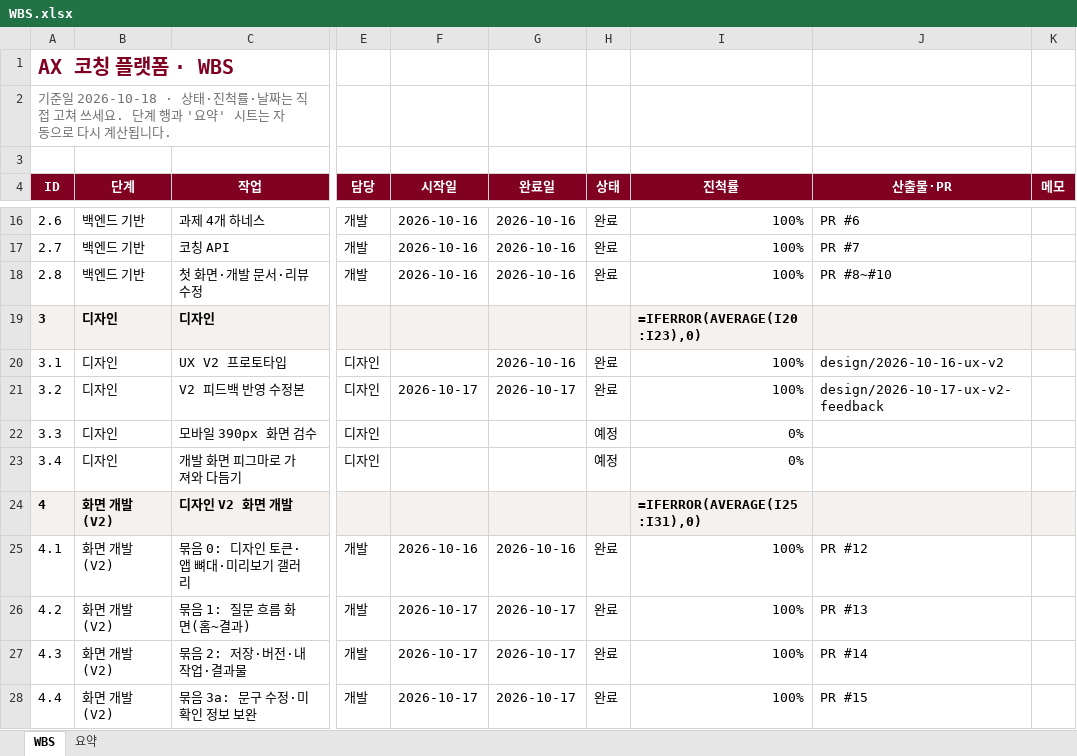
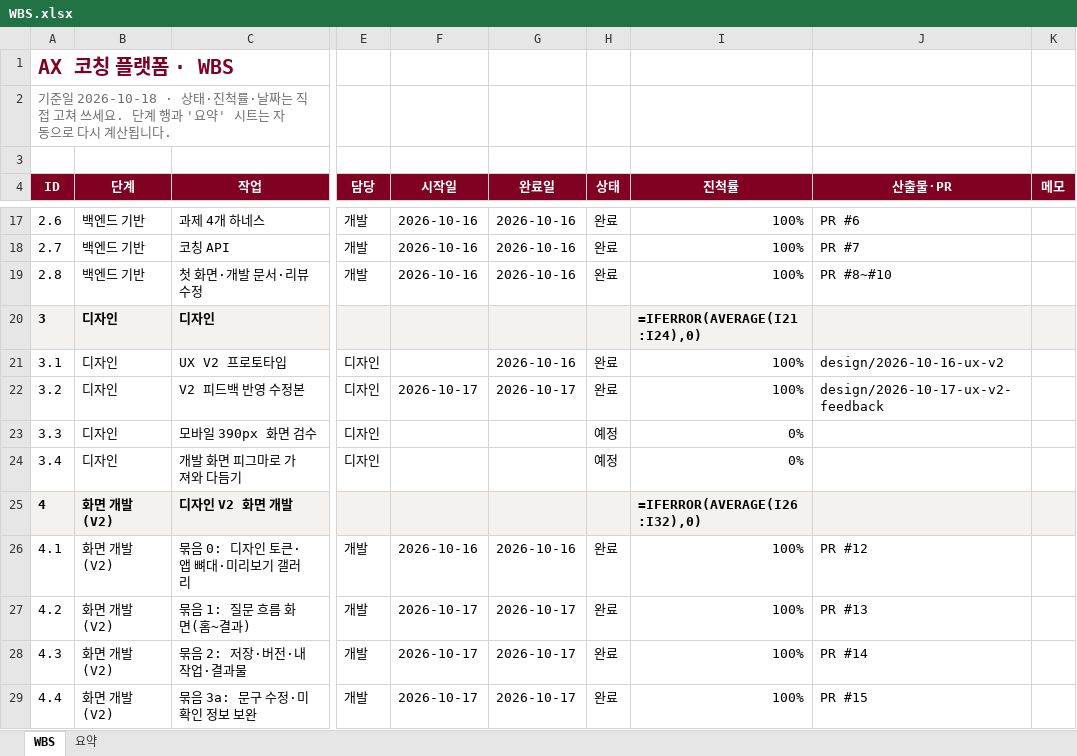
Before and after one commit to kimcheolhui9846/ax_platform_5, an Excel workbook: docs/WBS.xlsx, sheet WBS, drawn as a sheet; only a part is shown, gaps mark what is left out; values as stored, in another font and other column widths than the file's, no borders; formulas without a stored value are shown as written; conditional formats not drawn; addresses are those after the commit; the diff covers the shown part only; the diff names each change by its address in the sheet, - before the commit and + after, or states it on an @@ line.

```diff
--- a/docs/WBS.xlsx (sheet WBS)
+++ b/docs/WBS.xlsx (sheet WBS)
-I20 (진척률): =IFERROR(AVERAGE(I20:I23),0)
+I20 (진척률): =IFERROR(AVERAGE(I21:I24),0)
-I25 (진척률): =IFERROR(AVERAGE(I25:I31),0)
+I25 (진척률): =IFERROR(AVERAGE(I26:I32),0)
```
Also changed, not shown: 1 added row and 5 edited cells elsewhere in this sheet, sheet 요약, 2 other files.
